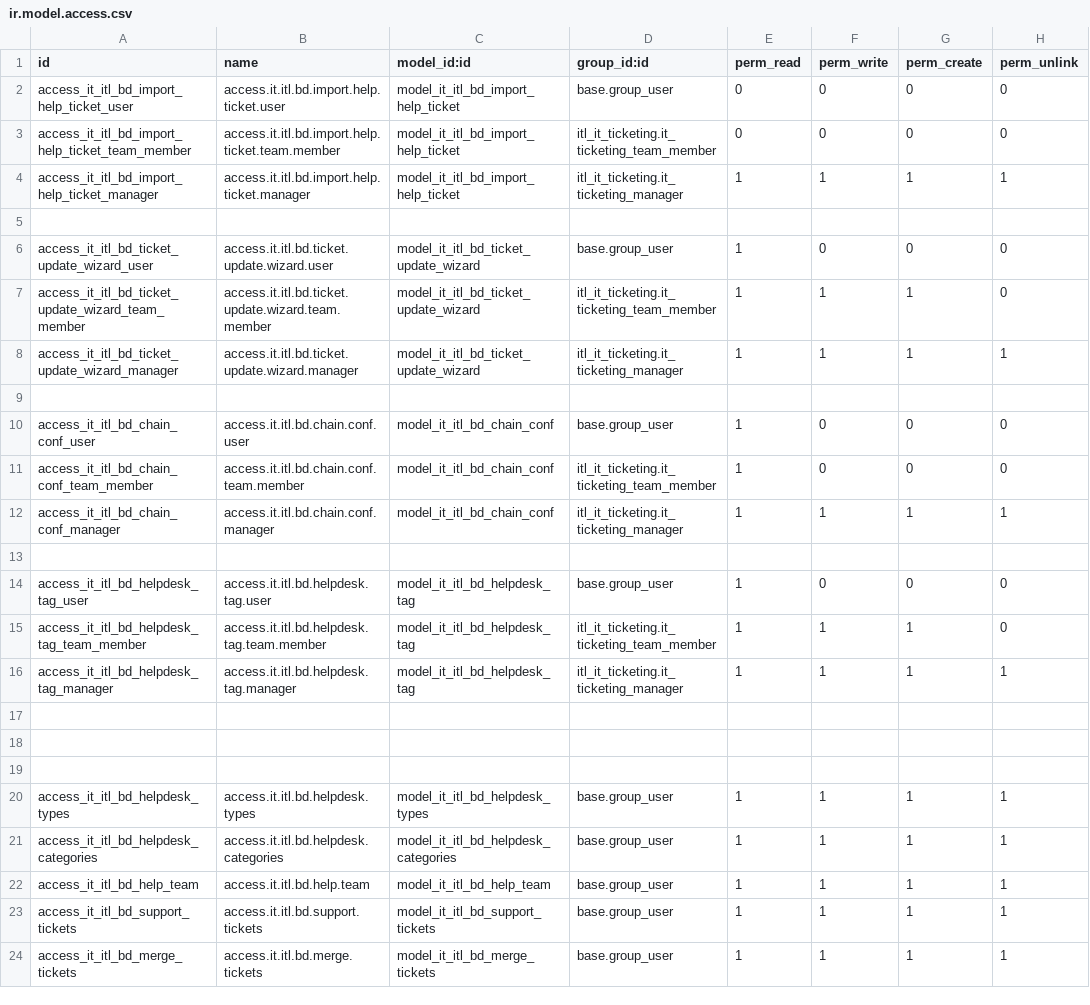
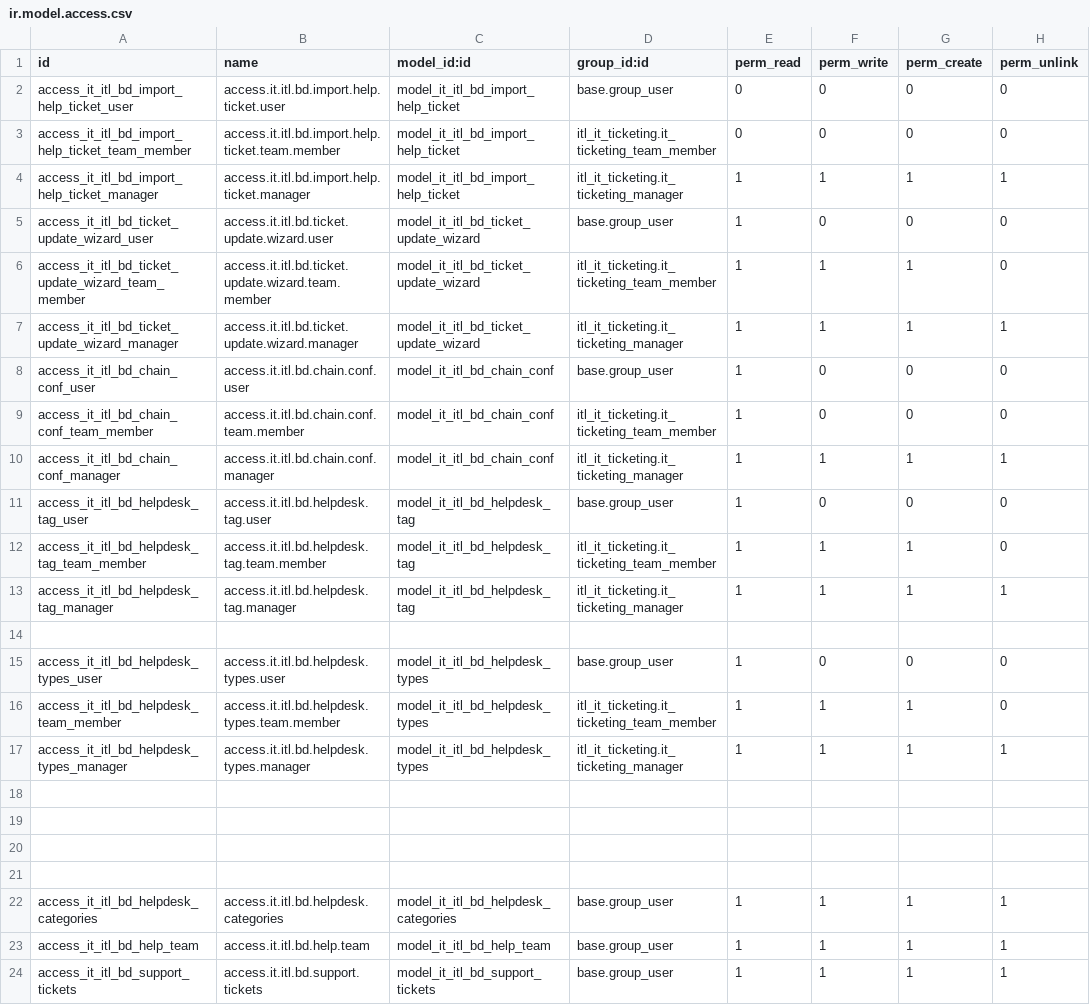
Before and after one commit to Selim-itl/test_repository, a CSV file: itl_it_ticketing/security/ir.model.access.csv, drawn as a sheet; only a part is shown; the shorter side is filled out with more unchanged rows; removed rows and columns are numbered as before the commit, all else as after; the diff names each change by its address in the sheet, - before the commit and + after, or states it on an @@ line.

Commit message:
User group wise access for types

```diff
--- a/itl_it_ticketing/security/ir.model.access.csv
+++ b/itl_it_ticketing/security/ir.model.access.csv
-row 5: (empty)
-row 9: (empty)
-row 13: (empty)
+row 15: access_it_itl_bd_helpdesk_types_user | access.it.itl.bd.helpdesk.types.user | model_it_itl_bd_helpdesk_types | base.group_user | 1 | 0 | 0 | 0
+row 16: access_it_itl_bd_helpdesk_team_member | access.it.itl.bd.helpdesk.types.team.member | model_it_itl_bd_helpdesk_types | itl_it_ticketing.it_ticketing_team_member | 1 | 1 | 1 | 0
+row 17: access_it_itl_bd_helpdesk_types_manager | access.it.itl.bd.helpdesk.types.manager | model_it_itl_bd_helpdesk_types | itl_it_ticketing.it_ticketing_manager | 1 | 1 | 1 | 1
-row 20: access_it_itl_bd_helpdesk_types | access.it.itl.bd.helpdesk.types | model_it_itl_bd_helpdesk_types | base.group_user | 1 | 1 | 1 | 1
+row 20: (empty)
+row 21: (empty)
```
